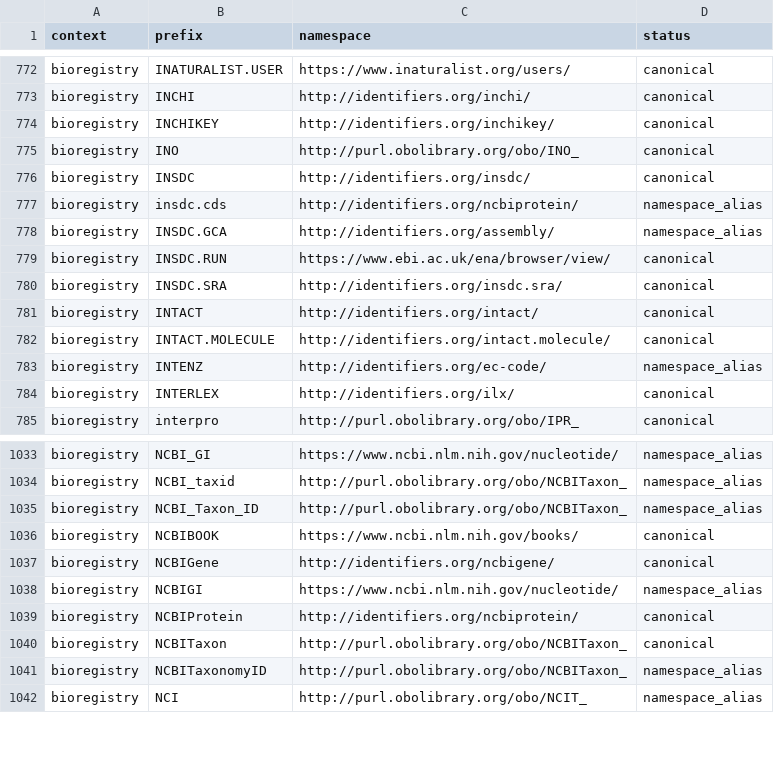
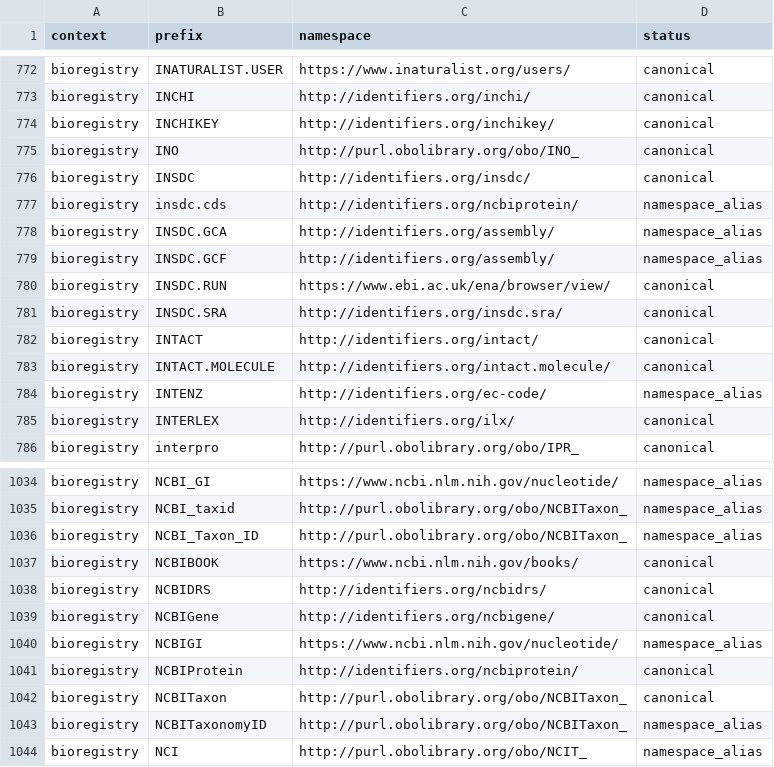
Before and after one commit to linkml/prefixmaps, a CSV file: src/prefixmaps/data/bioregistry.upper.csv, drawn as a sheet; only a part is shown, gaps mark what is left out; the diff names each change by its address in the sheet, - before the commit and + after, or states it on an @@ line.

```diff
--- a/src/prefixmaps/data/bioregistry.upper.csv
+++ b/src/prefixmaps/data/bioregistry.upper.csv
+row 779: bioregistry | INSDC.GCF | http://identifiers.org/assembly/ | namespace_alias
+row 1038: bioregistry | NCBIDRS | http://identifiers.org/ncbidrs/ | canonical
```
Also changed, not shown: src/prefixmaps/data/bioregistry.csv, src/prefixmaps/data/prefixcc.csv, 2 other files.
